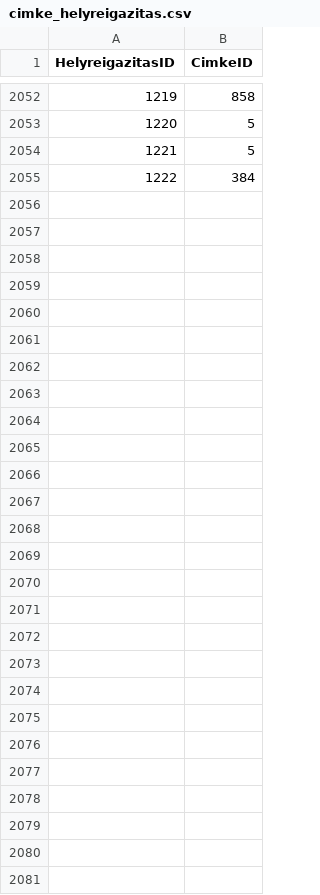
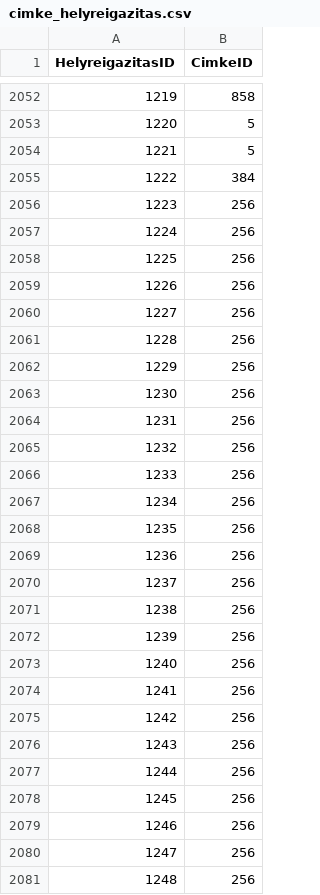
Before and after one commit to tamas-ferenci/HelyreigazitasFigyelo, a CSV file: cimke_helyreigazitas.csv, drawn as a sheet; only a part is shown, gaps mark what is left out; the diff names each change by its address in the sheet, - before the commit and + after, or states it on an @@ line.

```diff
--- a/cimke_helyreigazitas.csv
+++ b/cimke_helyreigazitas.csv
+row 2056: 1223 | 256
+row 2057: 1224 | 256
+row 2058: 1225 | 256
+row 2059: 1226 | 256
+row 2060: 1227 | 256
+row 2061: 1228 | 256
+row 2062: 1229 | 256
+row 2063: 1230 | 256
+row 2064: 1231 | 256
+row 2065: 1232 | 256
+row 2066: 1233 | 256
+row 2067: 1234 | 256
+row 2068: 1235 | 256
+row 2069: 1236 | 256
+row 2070: 1237 | 256
+row 2071: 1238 | 256
+row 2072: 1239 | 256
+row 2073: 1240 | 256
+row 2074: 1241 | 256
+row 2075: 1242 | 256
+row 2076: 1243 | 256
+row 2077: 1244 | 256
+row 2078: 1245 | 256
+row 2079: 1246 | 256
+row 2080: 1247 | 256
+row 2081: 1248 | 256
```
Also changed, not shown: 4 other files.
